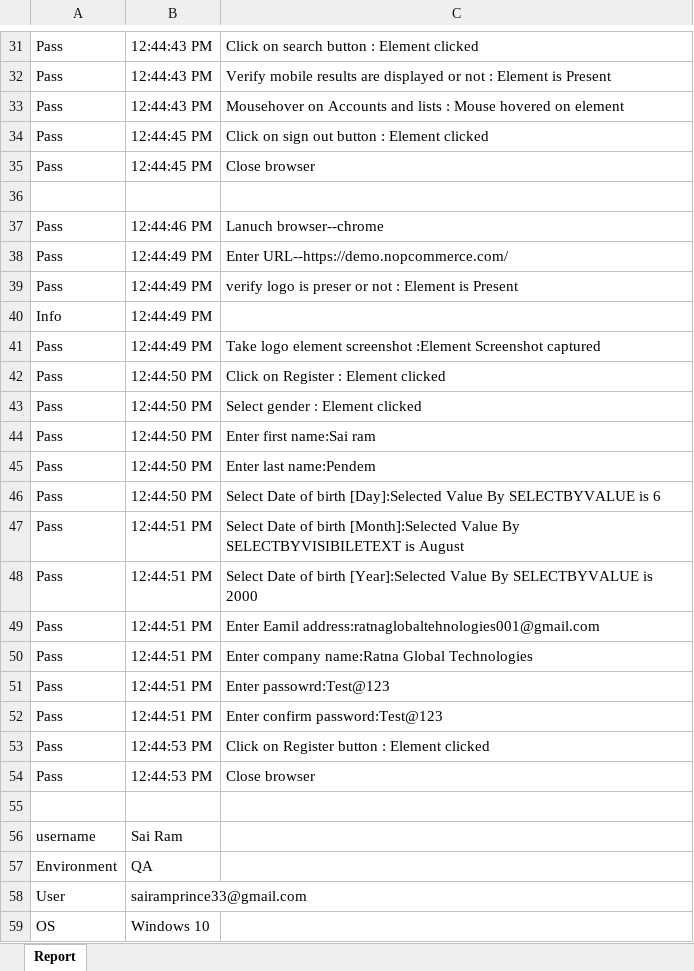
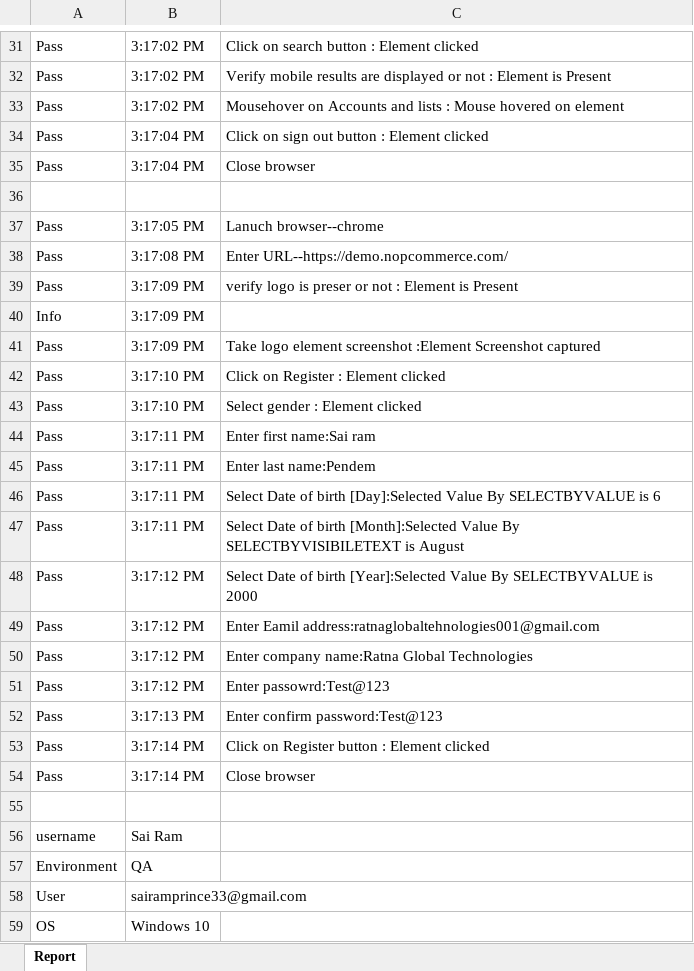
Before and after one commit to sairamprince/WebUIAutomationV2-main, an Excel workbook: resources/reports/ExcelReport.xlsx, sheet Report, drawn as a sheet; only a part is shown, gaps mark what is left out; values as stored, in another font and other column widths than the file's, no borders; the diff covers the shown part only; the diff names each change by its address in the sheet, - before the commit and + after, or states it on an @@ line.

```diff
--- a/resources/reports/ExcelReport.xlsx (sheet Report)
+++ b/resources/reports/ExcelReport.xlsx (sheet Report)
-B31:B33: 12:44:43 PM
+B31:B33: 3:17:02 PM
-B34:B35: 12:44:45 PM
+B34:B35: 3:17:04 PM
-B37: 12:44:46 PM
+B37: 3:17:05 PM
-B38: 12:44:49 PM
+B38: 3:17:08 PM
-B39:B41: 12:44:49 PM
+B39:B41: 3:17:09 PM
-B42:B43: 12:44:50 PM
+B42:B43: 3:17:10 PM
-B44:B46: 12:44:50 PM
+B44:B46: 3:17:11 PM
-B47: 12:44:51 PM
+B47: 3:17:11 PM
-B48:B51: 12:44:51 PM
+B48:B51: 3:17:12 PM
-B52: 12:44:51 PM
+B52: 3:17:13 PM
-B53:B54: 12:44:53 PM
+B53:B54: 3:17:14 PM
```
Also changed, not shown: 27 edited cells elsewhere in this sheet, 10 other files.
